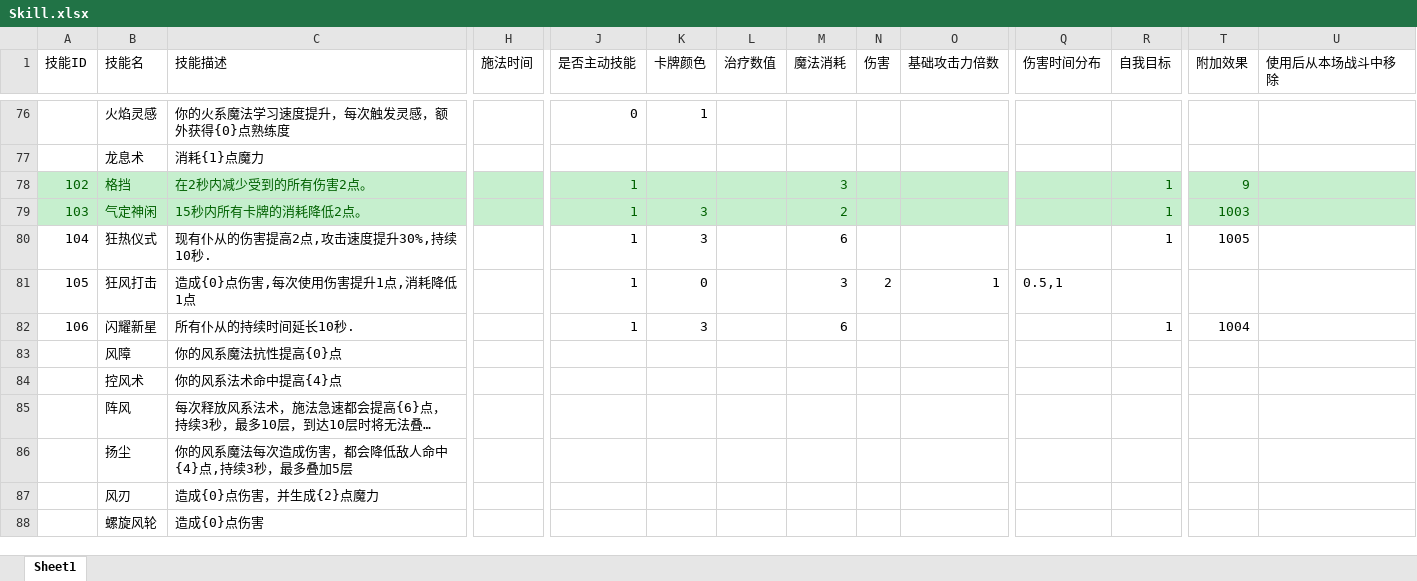
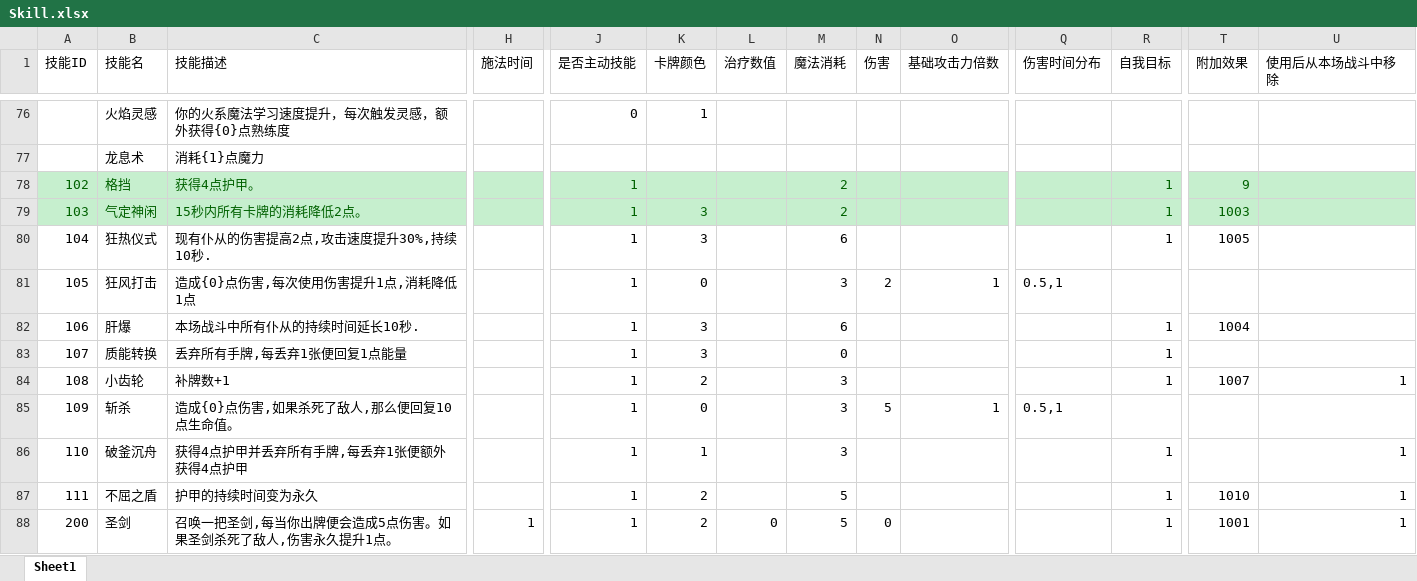
Before and after one commit to heizmoon/MagicPlay, an Excel workbook: Client/Assets/Data/Skill.xlsx, sheet Sheet1, drawn as a sheet; only a part is shown, gaps mark what is left out; the shorter side is filled out with more unchanged rows; long unchanged cells end in …; values as stored, in another font and other column widths than the file's, no borders; rows hold the shown columns only; the diff covers the shown part only; the diff names each change by its address in the sheet, - before the commit and + after, or states it on an @@ line.

```diff
--- a/Client/Assets/Data/Skill.xlsx (sheet Sheet1)
+++ b/Client/Assets/Data/Skill.xlsx (sheet Sheet1)
-C78 (技能描述): 在2秒内减少受到的所有伤害2点。
+C78 (技能描述): 获得4点护甲。
-M78 (魔法消耗): 3
+M78 (魔法消耗): 2
-B82 (技能名): 闪耀新星
+B82 (技能名): 肝爆
-C82 (技能描述): 所有仆从的持续时间延长10秒.
+C82 (技能描述): 本场战斗中所有仆从的持续时间延长10秒.
+row 83: 107 | 质能转换 | 丢弃所有手牌,每丢弃1张便回复1点能量 |  | 1 | 3 |  | 0 |  |  |  | 1
+row 84: 108 | 小齿轮 | 补牌数+1 |  | 1 | 2 |  | 3 |  |  |  | 1 | 1007 | 1
+row 85: 109 | 斩杀 | 造成{0}点伤害,如果杀死了敌人,那么便回复10点生命值。 |  | 1 | 0 |  | 3 | 5 | 1 | 0.5,1
+row 86: 110 | 破釜沉舟 | 获得4点护甲并丢弃所有手牌,每丢弃1张便额外获得4点护甲 |  | 1 | 1 |  | 3 |  |  |  | 1 |  | 1
+row 87: 111 | 不屈之盾 | 护甲的持续时间变为永久 |  | 1 | 2 |  | 5 |  |  |  | 1 | 1010 | 1
+row 88: 200 | 圣剑 | 召唤一把圣剑,每当你出牌便会造成5点伤害。如果圣剑杀死了敌人,伤害永久提升1点。 | 1 | 1 | 2 | 0 | 5 | 0 |  |  | 1 | 1001 | 1
```
Also changed, not shown: 10 added rows and 3 edited cells elsewhere in this sheet, Client/Assets/Data/Buff.xlsx, Client/Assets/Data/Character.xlsx, 19 other files.
